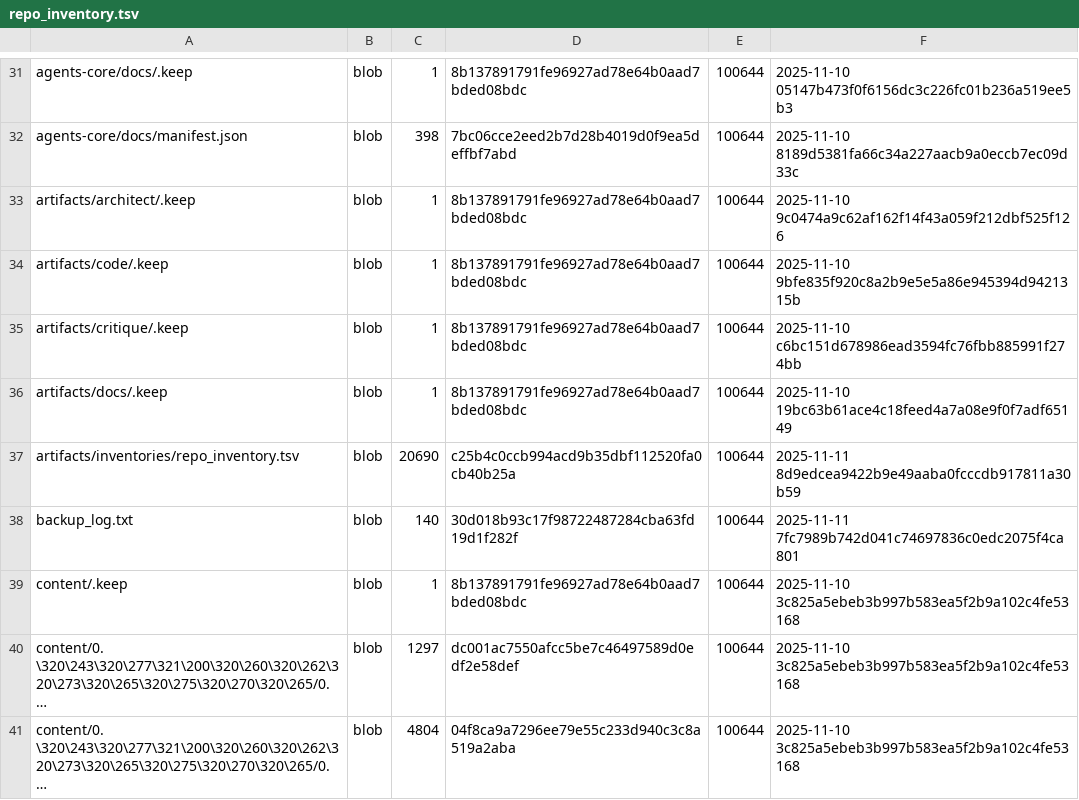
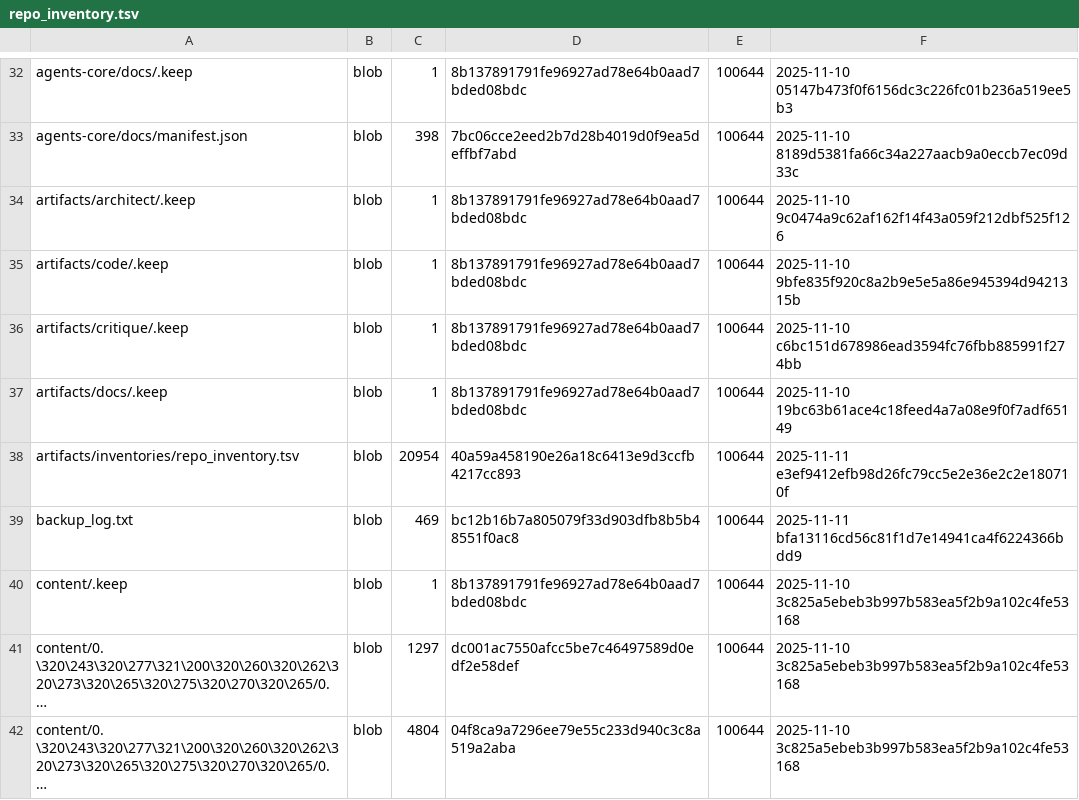
Before and after one commit to TserenTserenov/DS-ecosystem-development, a TSV file: artifacts/inventories/repo_inventory.tsv, drawn as a sheet; only a part is shown, gaps mark what is left out; long unchanged cells end in …; the diff covers the shown part only.

Commit message:
chore: add repo inventory

```diff
--- a/artifacts/inventories/repo_inventory.tsv
+++ b/artifacts/inventories/repo_inventory.tsv
@@ -36,4 +37,4 @@ artifacts/critique/.keep	blob	1	8b137891791fe96927ad78e64b0aad7bded08bdc	100644
 artifacts/docs/.keep	blob	1	8b137891791fe96927ad78e64b0aad7bded08bdc	100644	2025-11-10 19bc63b61ace4c18feed4a7a08e9f0f7adf65149
-artifacts/inventories/repo_inventory.tsv	blob	20690	c25b4c0ccb994acd9b35dbf112520fa0cb40b25a	100644	2025-11-11 8d9edcea9422b9e49aaba0fcccdb917811a30b59
-backup_log.txt	blob	140	30d018b93c17f98722487284cba63fd19d1f282f	100644	2025-11-11 7fc7989b742d041c74697836c0edc2075f4ca801
+artifacts/inventories/repo_inventory.tsv	blob	20954	40a59a458190e26a18c6413e9d3ccfb4217cc893	100644	2025-11-11 e3ef9412efb98d26fc79cc5e2e36e2c2e180710f
+backup_log.txt	blob	469	bc12b16b7a805079f33d903dfb8b5b48551f0ac8	100644	2025-11-11 bfa13116cd56c81f1d7e14941ca4f6224366bdd9
 content/.keep	blob	1	8b137891791fe96927ad78e64b0aad7bded08bdc	100644	2025-11-10 3c825a5ebeb3b997b583ea5f2b9a102c4fe53168
```
Also changed, not shown: 3 added rows and 5 edited cells elsewhere in this file.
